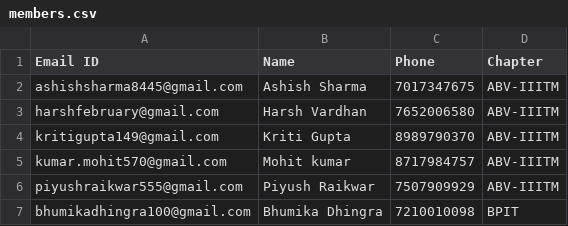
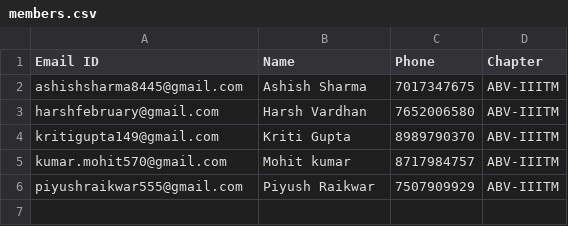
Before and after one commit to bhumikadhingra/recsys-music, a CSV file: Team_36/members.csv, drawn as a sheet.

Commit message:
Update members.csv

```diff
--- a/Team_36/members.csv
+++ b/Team_36/members.csv
@@ -6,2 +6 @@ kumar.mohit570@gmail.com,Mohit kumar,8717984757,ABV-IIITM
 piyushraikwar555@gmail.com,Piyush Raikwar,7507909929,ABV-IIITM
-bhumikadhingra100@gmail.com,Bhumika Dhingra,7210010098,BPIT
```
